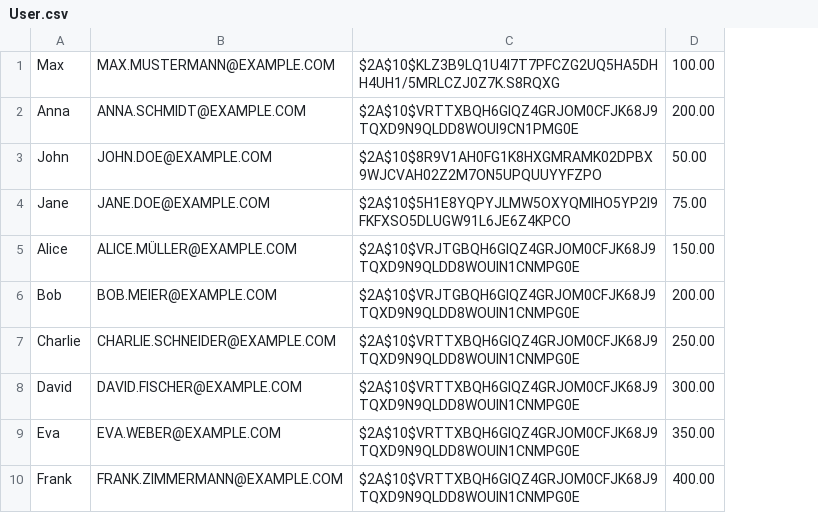
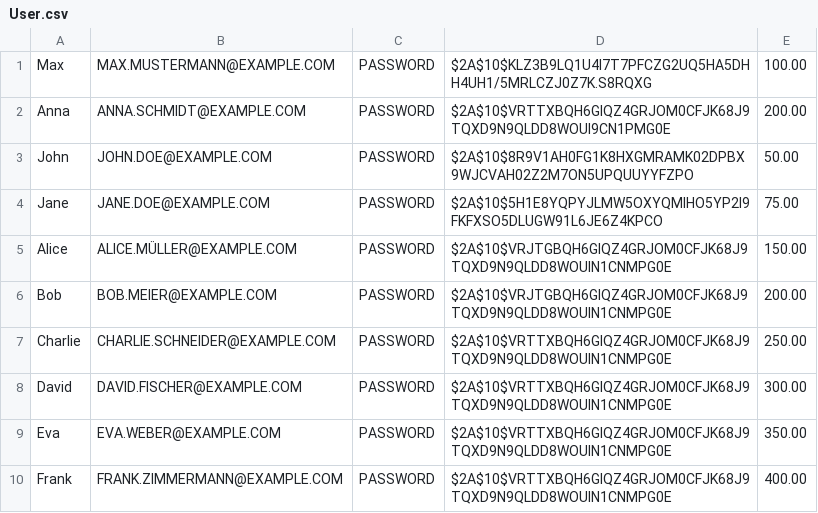
Before and after one commit to Firoooooo/Stocks, a CSV file: Import/Resources/User/User.csv, drawn as a sheet; only a part is shown; the diff names each change by its address in the sheet, - before the commit and + after, or states it on an @@ line.

```diff
--- a/Import/Resources/User/User.csv
+++ b/Import/Resources/User/User.csv
+column C, rows 1-10: all PASSWORD
```
Also changed, not shown: 5 other files.
